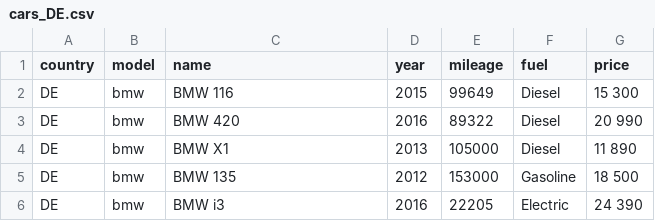
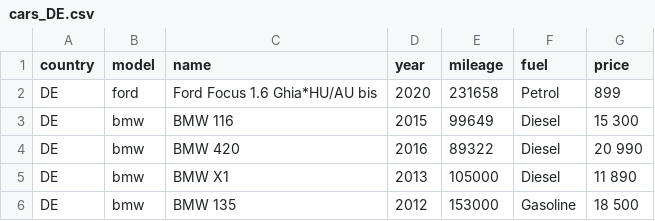
Before and after one commit to tableClothed/cars-price-comparision, a CSV file: cars_DE.csv, drawn as a sheet; only a part is shown; the shorter side is filled out with more unchanged rows.

Commit message:
compare years

```diff
--- a/cars_DE.csv
+++ b/cars_DE.csv
@@ -1,2 +1,3 @@
 country;model;name;year;mileage;fuel;price
+DE;ford;Ford Focus 1.6 Ghia*HU/AU bis;2020;231658;Petrol;899
 DE;bmw;BMW 116;2015;99649;Diesel;15 300
```
Also changed, not shown: 1 other file.
